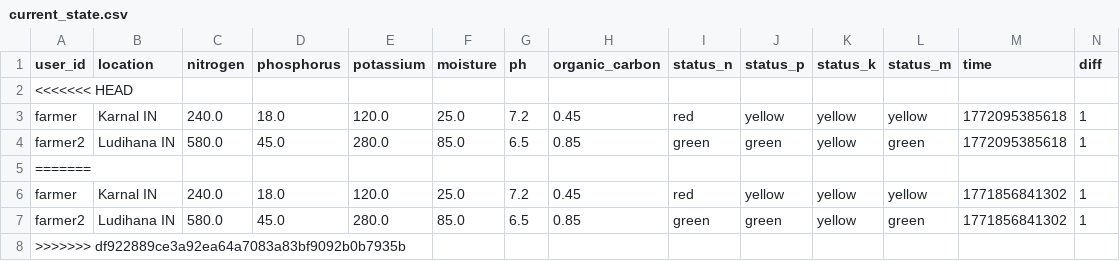
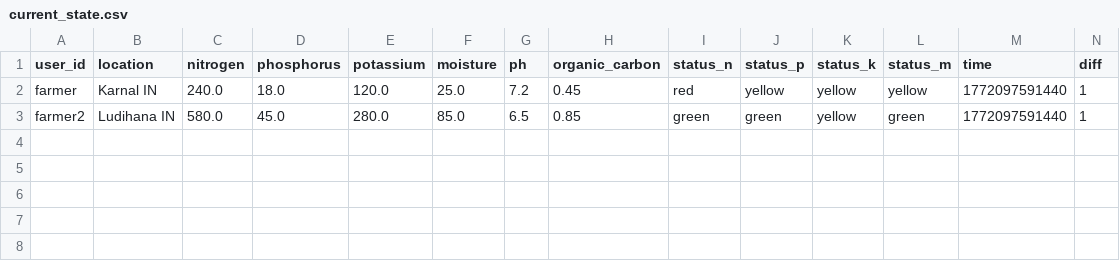
Before and after one commit to BlackCoffeeCode/SoilTwin---Powered-by-Pathway-Gemini-AI-OpenAI-Real-time-Streaming, a CSV file: data/current_state.csv, drawn as a sheet.

```diff
--- a/data/current_state.csv
+++ b/data/current_state.csv
@@ -1,8 +1,3 @@
 "user_id","location","nitrogen","phosphorus","potassium","moisture","ph","organic_carbon","status_n","status_p","status_k","status_m","time","diff"
-<<<<<<< HEAD
-"farmer","Karnal IN","240.0","18.0","120.0","25.0","7.2","0.45","red","yellow","yellow","yellow","1772095385618","1"
-"farmer2","Ludihana IN","580.0","45.0","280.0","85.0","6.5","0.85","green","green","yellow","green","1772095385618","1"
-=======
-"farmer","Karnal IN","240.0","18.0","120.0","25.0","7.2","0.45","red","yellow","yellow","yellow","1771856841302","1"
-"farmer2","Ludihana IN","580.0","45.0","280.0","85.0","6.5","0.85","green","green","yellow","green","1771856841302","1"
->>>>>>> df922889ce3a92ea64a7083a83bf9092b0b7935b
+"farmer","Karnal IN","240.0","18.0","120.0","25.0","7.2","0.45","red","yellow","yellow","yellow","1772097591440","1"
+"farmer2","Ludihana IN","580.0","45.0","280.0","85.0","6.5","0.85","green","green","yellow","green","1772097591440","1"
```
Also changed, not shown: data/debug_shc.csv, data/recent_events.csv, 5 other files.
